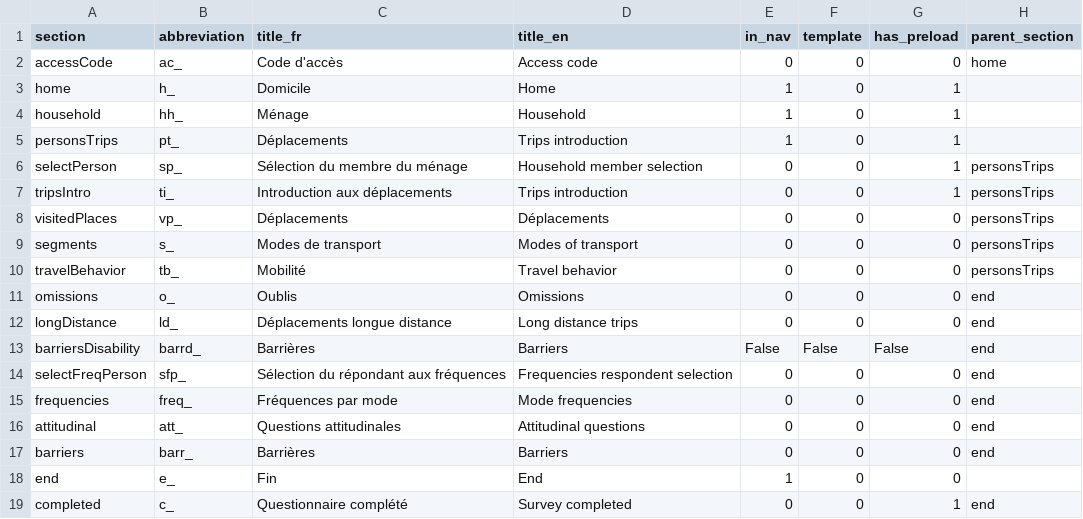
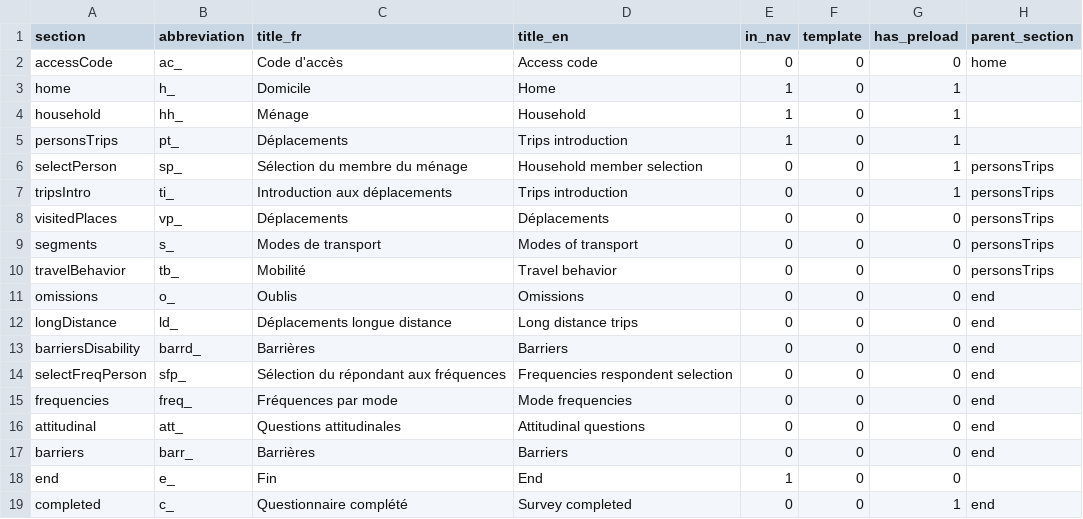
Before and after one commit to chairemobilite/od_mtl, a CSV file: survey/references/OD_mtl_2026_csv/Sections.csv, drawn as a sheet.

```diff
--- a/survey/references/OD_mtl_2026_csv/Sections.csv
+++ b/survey/references/OD_mtl_2026_csv/Sections.csv
@@ -12,3 +12,3 @@ omissions,o_,Oublis,Omissions,0,0,0,end
 longDistance,ld_,Déplacements longue distance,Long distance trips,0,0,0,end
-barriersDisability,barrd_,Barrières,Barriers,False,False,False,end
+barriersDisability,barrd_,Barrières,Barriers,0,0,0,end
 selectFreqPerson,sfp_,Sélection du répondant aux fréquences,Frequencies respondent selection,0,0,0,end
```
Also changed, not shown: survey/references/OD_mtl_2026_csv/Labels.csv, 4 other files.
